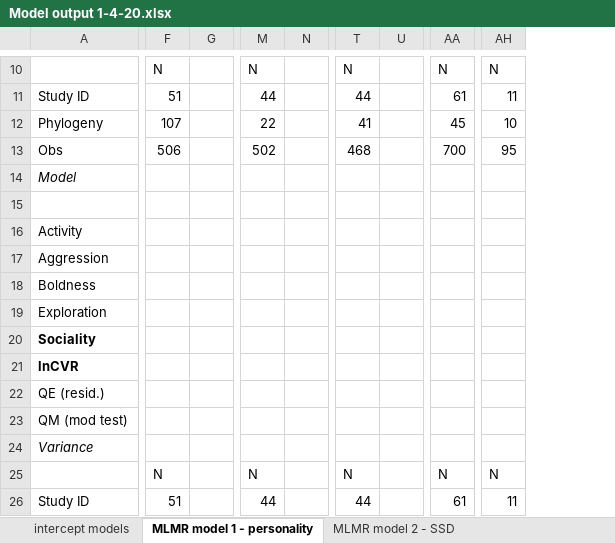
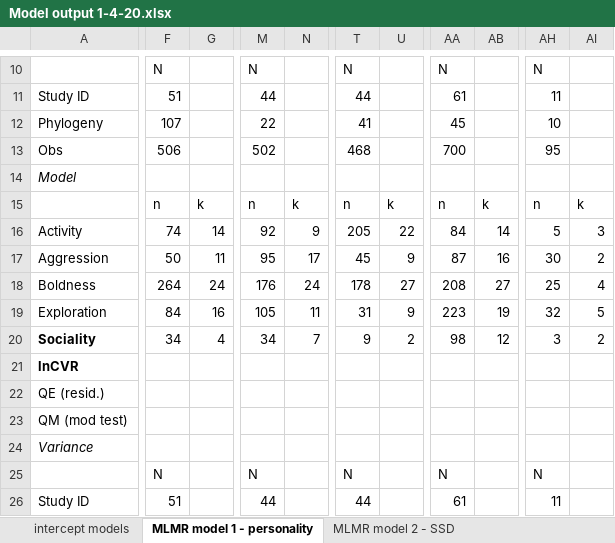
Before and after one commit to daniel1noble/sex_diff_meta, an Excel workbook: ms/Model output 1-4-20.xlsx, sheet MLMR model 1 - personality, drawn as a sheet; only a part is shown, gaps mark what is left out; values as stored, in another font and other column widths than the file's, no borders; removed rows and columns are numbered as before the commit, all else as after; the diff covers the shown part only; the diff names each change by its address in the sheet, - before the commit and + after, or states it on an @@ line.

Commit message:
updated table
included new model output for SSD models (SSD not scaled, no interaction term) for comparison

```diff
--- a/ms/Model output 1-4-20.xlsx (sheet MLMR model 1 - personality)
+++ b/ms/Model output 1-4-20.xlsx (sheet MLMR model 1 - personality)
-column G, empty
+column G, rows 15-20: k | 14 | 11 | 24 | 16 | 4
-column N, empty
+column N, rows 15-20: k | 9 | 17 | 24 | 11 | 7
-column U, empty
+column U, rows 15-20: k | 22 | 9 | 27 | 9 | 2
+column AB, rows 15-20: k | 14 | 16 | 27 | 19 | 12
+column AI, rows 15-20: k | 3 | 2 | 4 | 5 | 2
-F15: (empty)
+F15: n
-M15: (empty)
+M15: n
-T15: (empty)
+T15: n
-AA15: (empty)
+AA15: n
-AH15: (empty)
+AH15: n
-F16: (empty)
+F16: 74
-M16: (empty)
+M16: 92
-T16: (empty)
+T16: 205
-AA16: (empty)
+AA16: 84
-AH16: (empty)
+AH16: 5
-F17: (empty)
+F17: 50
-M17: (empty)
+M17: 95
-T17: (empty)
+T17: 45
-AA17: (empty)
+AA17: 87
-AH17: (empty)
+AH17: 30
-F18: (empty)
+F18: 264
-M18: (empty)
+M18: 176
-T18: (empty)
+T18: 178
-AA18: (empty)
+AA18: 208
-AH18: (empty)
+AH18: 25
-F19: (empty)
+F19: 84
-M19: (empty)
+M19: 105
-T19: (empty)
+T19: 31
-AA19: (empty)
+AA19: 223
-AH19: (empty)
+AH19: 32
-F20: (empty)
+F20: 34
-M20: (empty)
+M20: 34
-T20: (empty)
+T20: 9
-AA20: (empty)
+AA20: 98
-AH20: (empty)
+AH20: 3
```
Also changed, not shown: 3 added rows, 1 removed column and 31 edited cells elsewhere in this sheet, sheet MLMR model 2 - SSD, sheet intercept models.
